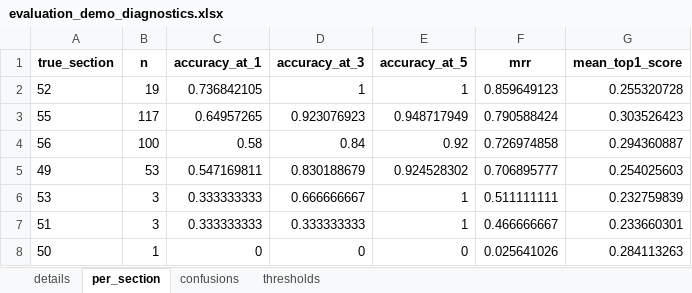
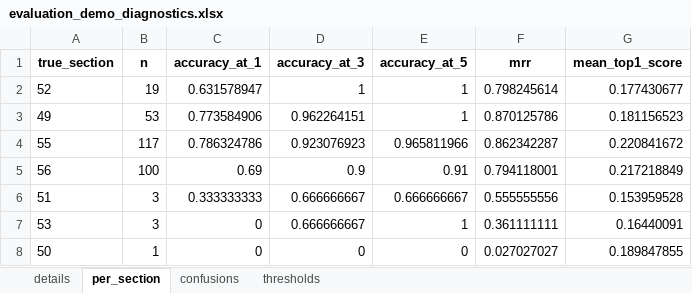
Before and after one commit to mireifSTAT/funathon-project-template, an Excel workbook: evaluation_demo_diagnostics.xlsx, sheet per_section, drawn as a sheet; values as stored, in another font and other column widths than the file's, no borders; removed rows and columns are numbered as before the commit, all else as after; the diff names each change by its address in the sheet, - before the commit and + after, or states it on an @@ line.

```diff
--- a/evaluation_demo_diagnostics.xlsx (sheet per_section)
+++ b/evaluation_demo_diagnostics.xlsx (sheet per_section)
-C2 (accuracy_at_1): 0.736842105
+C2 (accuracy_at_1): 0.631578947
-F2 (mrr): 0.859649123
+F2 (mrr): 0.798245614
-G2 (mean_top1_score): 0.255320728
+G2 (mean_top1_score): 0.177430677
+row 3: 49 | 53 | 0.773584906 | 0.962264151 | 1 | 0.870125786 | 0.181156523
-C4 (accuracy_at_1): 0.64957265
+C4 (accuracy_at_1): 0.786324786
-E4 (accuracy_at_5): 0.948717949
+E4 (accuracy_at_5): 0.965811966
-F4 (mrr): 0.790588424
+F4 (mrr): 0.862342287
-G4 (mean_top1_score): 0.303526423
+G4 (mean_top1_score): 0.220841672
-C5 (accuracy_at_1): 0.58
+C5 (accuracy_at_1): 0.69
-D5 (accuracy_at_3): 0.84
+D5 (accuracy_at_3): 0.9
-E5 (accuracy_at_5): 0.92
+E5 (accuracy_at_5): 0.91
-F5 (mrr): 0.726974858
+F5 (mrr): 0.794118001
-G5 (mean_top1_score): 0.294360887
+G5 (mean_top1_score): 0.217218849
-row 5: 49 | 53 | 0.547169811 | 0.830188679 | 0.924528302 | 0.706895777 | 0.254025603
+row 6: 51 | 3 | 0.333333333 | 0.666666667 | 0.666666667 | 0.555555556 | 0.153959528
-C7 (accuracy_at_1): 0.333333333
+C7 (accuracy_at_1): 0
-F7 (mrr): 0.511111111
+F7 (mrr): 0.361111111
-G7 (mean_top1_score): 0.232759839
+G7 (mean_top1_score): 0.16440091
-row 7: 51 | 3 | 0.333333333 | 0.333333333 | 1 | 0.466666667 | 0.233660301
-F8 (mrr): 0.025641026
+F8 (mrr): 0.027027027
-G8 (mean_top1_score): 0.284113263
+G8 (mean_top1_score): 0.189847855
```
Also changed, not shown: sheet details, sheet confusions, sheet thresholds, 3 other files.
